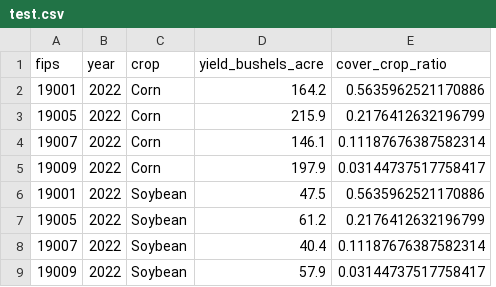
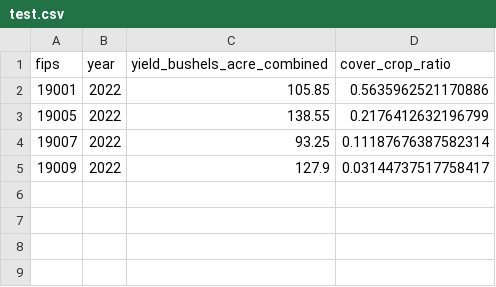
Before and after one commit to dgsob/bayesian-causal-inference-for-crop-yields, a CSV file: data/processed/splits/test.csv, drawn as a sheet; removed rows and columns are numbered as before the commit, all else as after; the diff names each change by its address in the sheet, - before the commit and + after, or states it on an @@ line.

```diff
--- a/data/processed/splits/test.csv
+++ b/data/processed/splits/test.csv
-column C (crop), rows 2-5: all Corn
-column D (yield_bushels_acre), rows 2-5: 164.2 | 215.9 | 146.1 | 197.9
+column C (yield_bushels_acre_combined), rows 2-5: 105.85 | 138.55 | 93.25 | 127.9
-row 6: 19001 | 2022 | Soybean | 47.5 | 0.5635962521170886
-row 7: 19005 | 2022 | Soybean | 61.2 | 0.2176412632196799
-row 8: 19007 | 2022 | Soybean | 40.4 | 0.11187676387582314
-row 9: 19009 | 2022 | Soybean | 57.9 | 0.03144737517758417
```
Also changed, not shown: data/processed/iowa_crops_processed.csv, data/processed/splits/train.csv, 1 other file.
